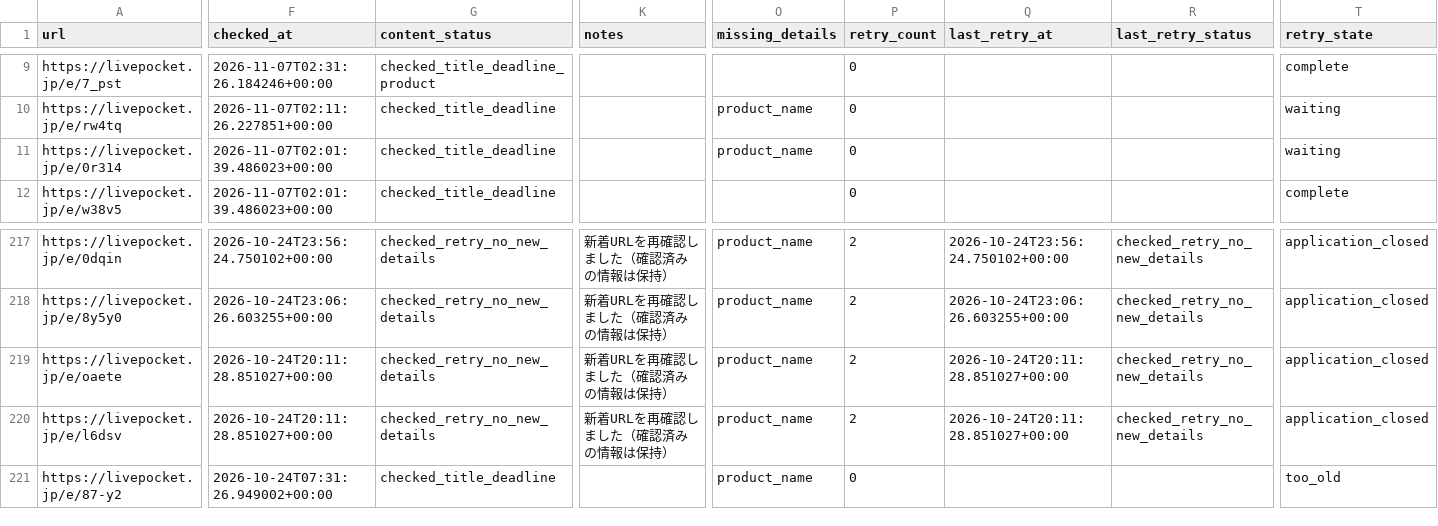
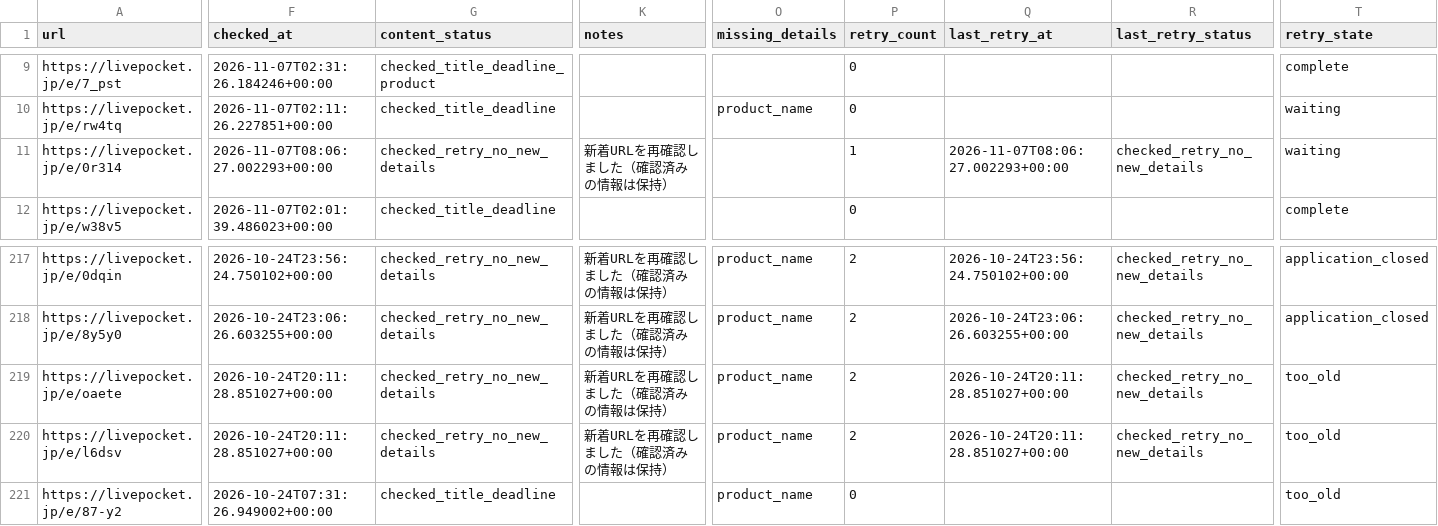
Before and after one commit to ttttt-9554/pokeca-map, a CSV file: livepocket_content_checks.csv, drawn as a sheet; only a part is shown, gaps mark what is left out; the diff covers the shown part only; the diff names each change by its address in the sheet, - before the commit and + after, or states it on an @@ line.

```diff
--- a/livepocket_content_checks.csv
+++ b/livepocket_content_checks.csv
-F11 (checked_at): 2026-11-07T02:01:39.486023+00:00
+F11 (checked_at): 2026-11-07T08:06:27.002293+00:00
-G11 (content_status): checked_title_deadline
+G11 (content_status): checked_retry_no_new_details
-K11 (notes): (empty)
+K11 (notes): 新着URLを再確認しました（確認済みの情報は保持）
-O11 (missing_details): product_name
+O11 (missing_details): (empty)
-P11 (retry_count): 0
+P11 (retry_count): 1
-Q11 (last_retry_at): (empty)
+Q11 (last_retry_at): 2026-11-07T08:06:27.002293+00:00
-R11 (last_retry_status): (empty)
+R11 (last_retry_status): checked_retry_no_new_details
-T219:T220 (retry_state): application_closed
+T219:T220 (retry_state): too_old
```
Also changed, not shown: 4 edited cells elsewhere in this file, livepocket_deadline_sources.csv, 3 other files.
